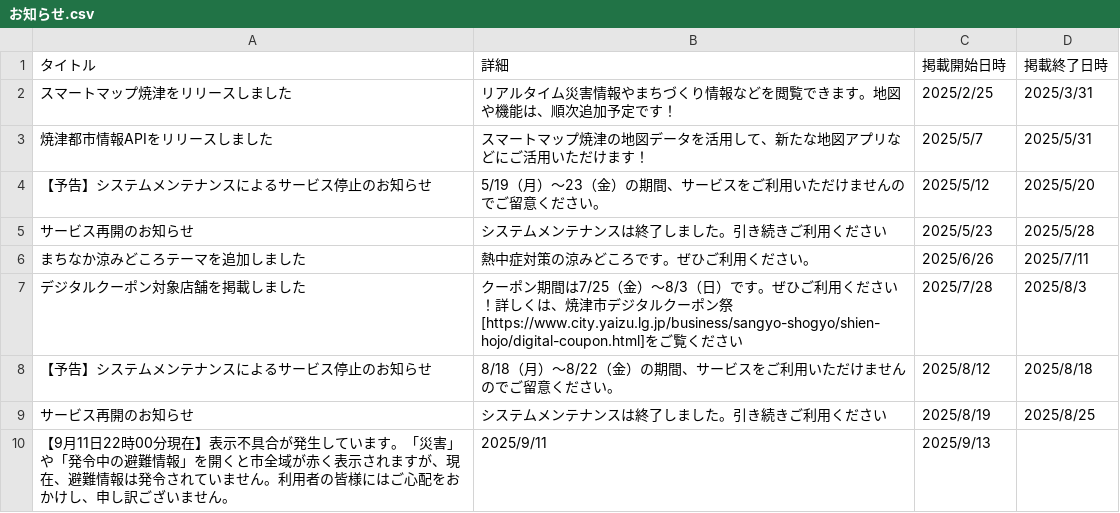
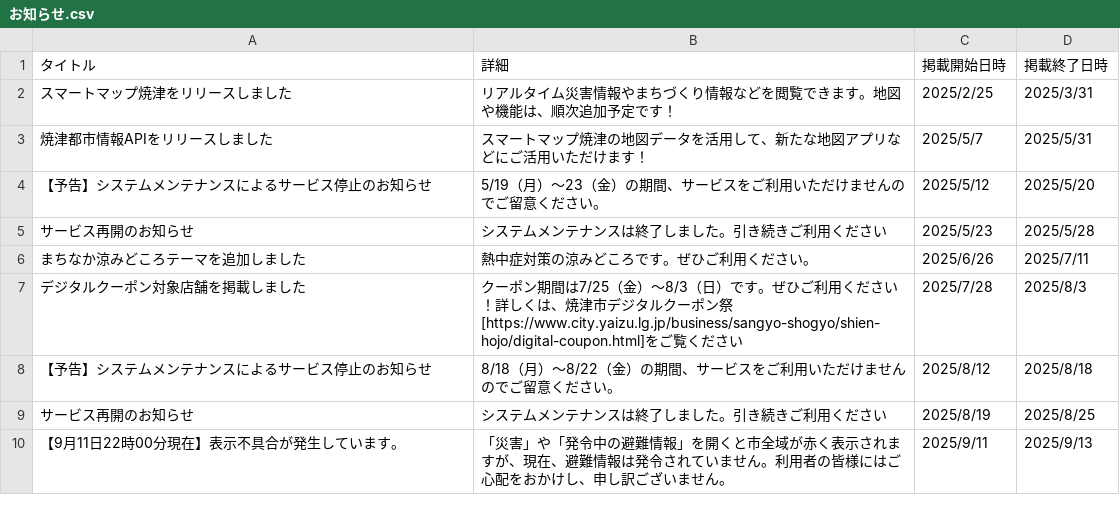
Before and after one commit to yaizu-city/app, a CSV file: お知らせ.csv, drawn as a sheet; removed rows and columns are numbered as before the commit, all else as after; the diff names each change by its address in the sheet, - before the commit and + after, or states it on an @@ line.

Commit message:
タイトル分離

```diff
--- a/お知らせ.csv
+++ b/お知らせ.csv
-row 10: 【9月11日22時00分現在】表示不具合が発生しています。「災害」や「発令中の避難情報」を開くと市全域が赤く表示されますが、現在、避難情報は発令されていません。利用者の皆様にはご心配をおかけし、申し訳ございません。 | 2025/9/11 | 2025/9/13
+row 10: 【9月11日22時00分現在】表示不具合が発生しています。 | 「災害」や「発令中の避難情報」を開くと市全域が赤く表示されますが、現在、避難情報は発令されていません。利用者の皆様にはご心配をおかけし、申し訳ございません。 | 2025/9/11 | 2025/9/13
```
